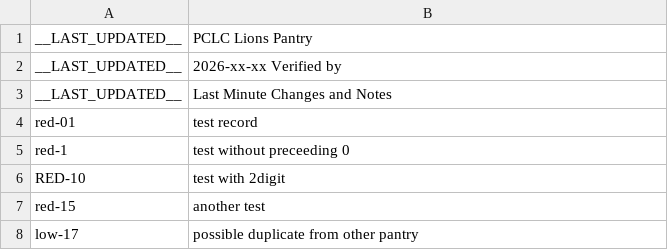
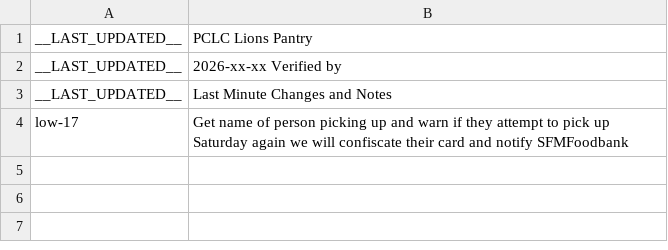
Before and after one commit to PCCSF-FOODPANTRY/PCLC-Cards, a CSV file: data.csv, drawn as a sheet.

Commit message:
Update data.csv

```diff
--- a/data.csv
+++ b/data.csv
@@ -3,6 +3,2 @@ __LAST_UPDATED__,2026-xx-xx Verified by
 __LAST_UPDATED__,Last Minute Changes and Notes
-red-01,test record
-red-1,test without preceeding 0
-RED-10,test with 2digit
-red-15,another test
-low-17,possible duplicate from other pantry
+low-17,Get name of person picking up and warn if they attempt to pick up Saturday again we will confiscate their card and notify SFMFoodbank
```
